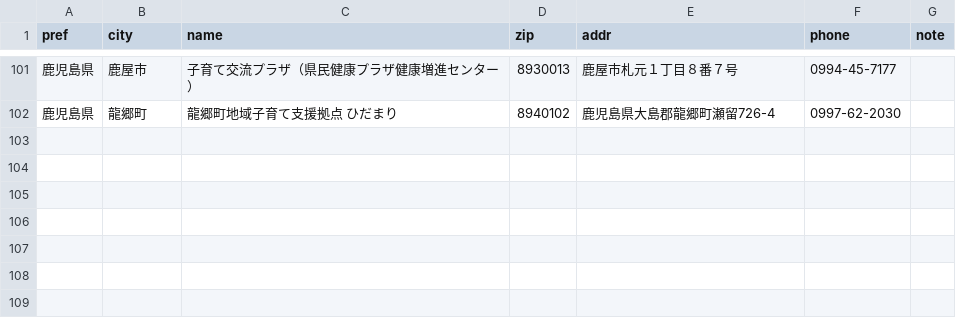
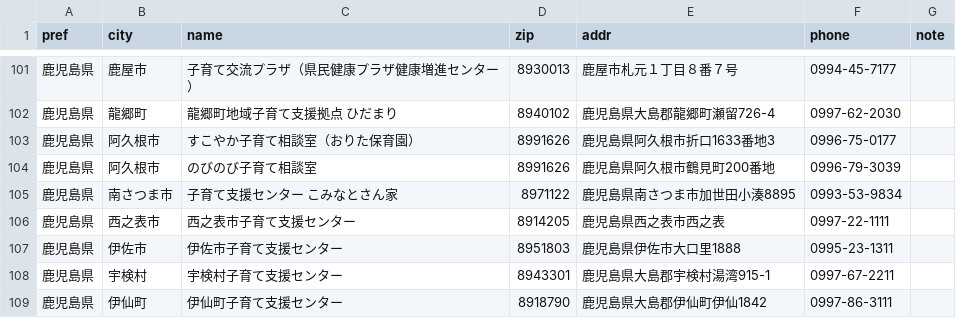
Before and after one commit to Narisako/kosodatehiroba, a CSV file: data/csv_by_pref/鹿児島県.csv, drawn as a sheet; only a part is shown, gaps mark what is left out.

```diff
--- a/data/csv_by_pref/鹿児島県.csv
+++ b/data/csv_by_pref/鹿児島県.csv
@@ -102 +102,8 @@
 鹿児島県,龍郷町,龍郷町地域子育て支援拠点 ひだまり,8940102,鹿児島県大島郡龍郷町瀬留726-4,0997-62-2030,
+鹿児島県,阿久根市,すこやか子育て相談室（おりた保育園）,8991626,鹿児島県阿久根市折口1633番地3,0996-75-0177,
+鹿児島県,阿久根市,のびのび子育て相談室,8991626,鹿児島県阿久根市鶴見町200番地,0996-79-3039,
+鹿児島県,南さつま市,子育て支援センター こみなとさん家,8971122,鹿児島県南さつま市加世田小湊8895,0993-53-9834,
+鹿児島県,西之表市,西之表市子育て支援センター,8914205,鹿児島県西之表市西之表,0997-22-1111,
+鹿児島県,伊佐市,伊佐市子育て支援センター,8951803,鹿児島県伊佐市大口里1888,0995-23-1311,
+鹿児島県,宇検村,宇検村子育て支援センター,8943301,鹿児島県大島郡宇検村湯湾915-1,0997-67-2211,
+鹿児島県,伊仙町,伊仙町子育て支援センター,8918790,鹿児島県大島郡伊仙町伊仙1842,0997-86-3111,
```
Also changed, not shown: data/csv_by_pref/京都府.csv, data/csv_by_pref/宮城県.csv, 8 other files.
